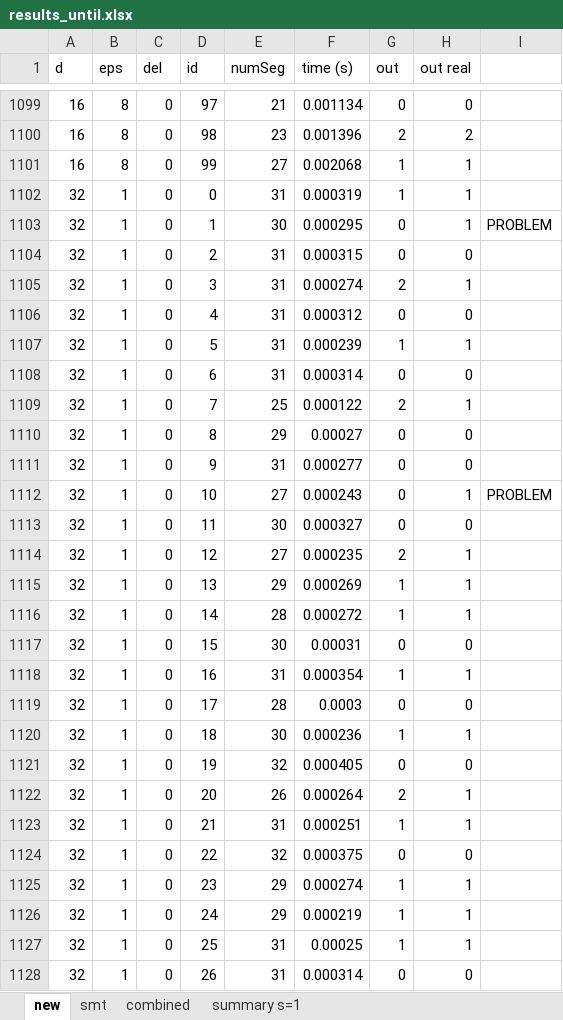
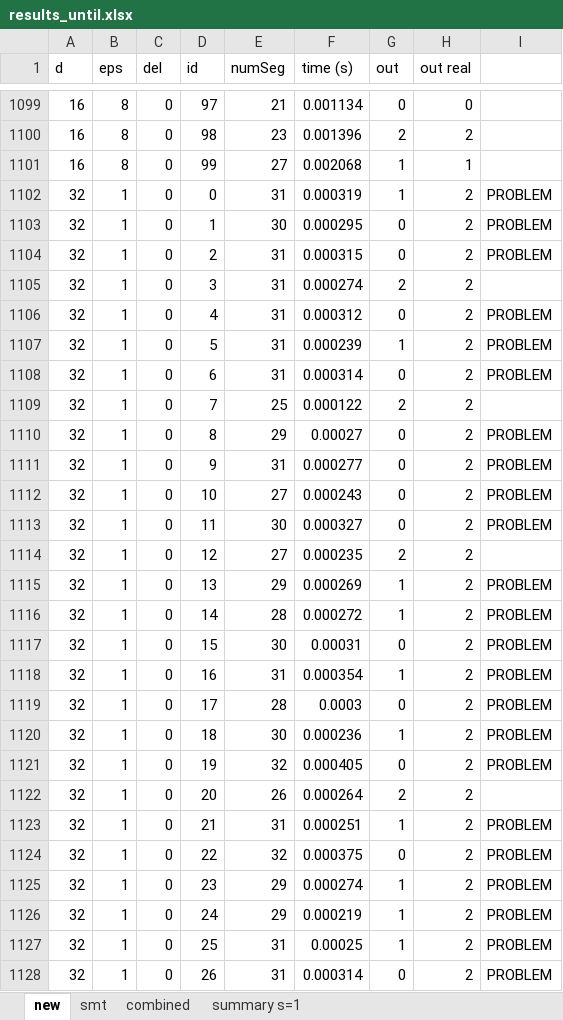
Before and after one commit to egesarac/distributed-monitoring, an Excel workbook: results/to be updated/results_until.xlsx, sheet new, drawn as a sheet; only a part is shown, gaps mark what is left out; values as stored, in another font and other column widths than the file's, no borders; the diff covers the shown part only; the diff names each change by its address in the sheet, - before the commit and + after, or states it on an @@ line.

```diff
--- a/results/to be updated/results_until.xlsx (sheet new)
+++ b/results/to be updated/results_until.xlsx (sheet new)
-H1102:H1103 (out real): 1
+H1102:H1103 (out real): 2
-I1102: (empty)
+I1102: PROBLEM
-H1104 (out real): 0
+H1104 (out real): 2
-I1104: (empty)
+I1104: PROBLEM
-H1105 (out real): 1
+H1105 (out real): 2
-H1106 (out real): 0
+H1106 (out real): 2
-I1106:I1108: (empty)
+I1106:I1108: PROBLEM
-H1107 (out real): 1
+H1107 (out real): 2
-H1108 (out real): 0
+H1108 (out real): 2
-H1109 (out real): 1
+H1109 (out real): 2
-H1110:H1111 (out real): 0
+H1110:H1111 (out real): 2
-I1110:I1111: (empty)
+I1110:I1111: PROBLEM
-H1112 (out real): 1
+H1112 (out real): 2
-H1113 (out real): 0
+H1113 (out real): 2
-I1113: (empty)
+I1113: PROBLEM
-H1114:H1116 (out real): 1
+H1114:H1116 (out real): 2
-I1115:I1121: (empty)
+I1115:I1121: PROBLEM
-H1117 (out real): 0
+H1117 (out real): 2
-H1118 (out real): 1
+H1118 (out real): 2
-H1119 (out real): 0
+H1119 (out real): 2
-H1120 (out real): 1
+H1120 (out real): 2
-H1121 (out real): 0
+H1121 (out real): 2
-H1122:H1123 (out real): 1
+H1122:H1123 (out real): 2
-I1123:I1128: (empty)
+I1123:I1128: PROBLEM
-H1124 (out real): 0
+H1124 (out real): 2
-H1125:H1127 (out real): 1
+H1125:H1127 (out real): 2
-H1128 (out real): 0
+H1128 (out real): 2
```
Also changed, not shown: 695 edited cells elsewhere in this sheet, sheet smt, sheet summary s=1, results/results_alwaysImpliesEventually.xlsx, results/results_alwaysImpliesEventuallyTimed01.xlsx, 8 other files.
